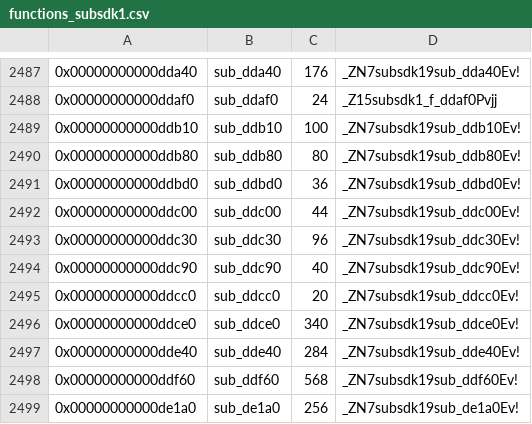
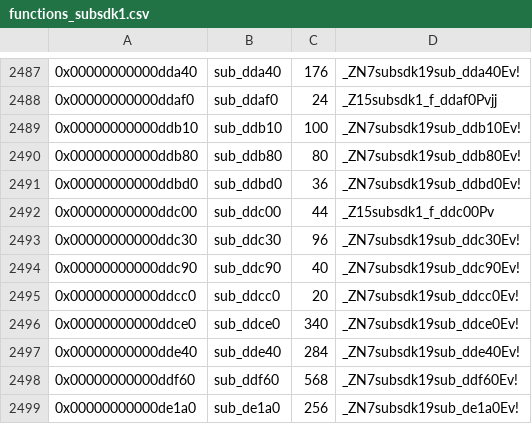
Before and after one commit to EpicMinerBackupOfficial/pokesword-ai, a CSV file: data/functions_subsdk1.csv, drawn as a sheet; only a part is shown, gaps mark what is left out.

```diff
--- a/data/functions_subsdk1.csv
+++ b/data/functions_subsdk1.csv
@@ -2491,3 +2491,3 @@
 0x00000000000ddbd0,sub_ddbd0,36,_ZN7subsdk19sub_ddbd0Ev!
-0x00000000000ddc00,sub_ddc00,44,_ZN7subsdk19sub_ddc00Ev!
+0x00000000000ddc00,sub_ddc00,44,_Z15subsdk1_f_ddc00Pv
 0x00000000000ddc30,sub_ddc30,96,_ZN7subsdk19sub_ddc30Ev!
```
Also changed, not shown: 27 other files.
